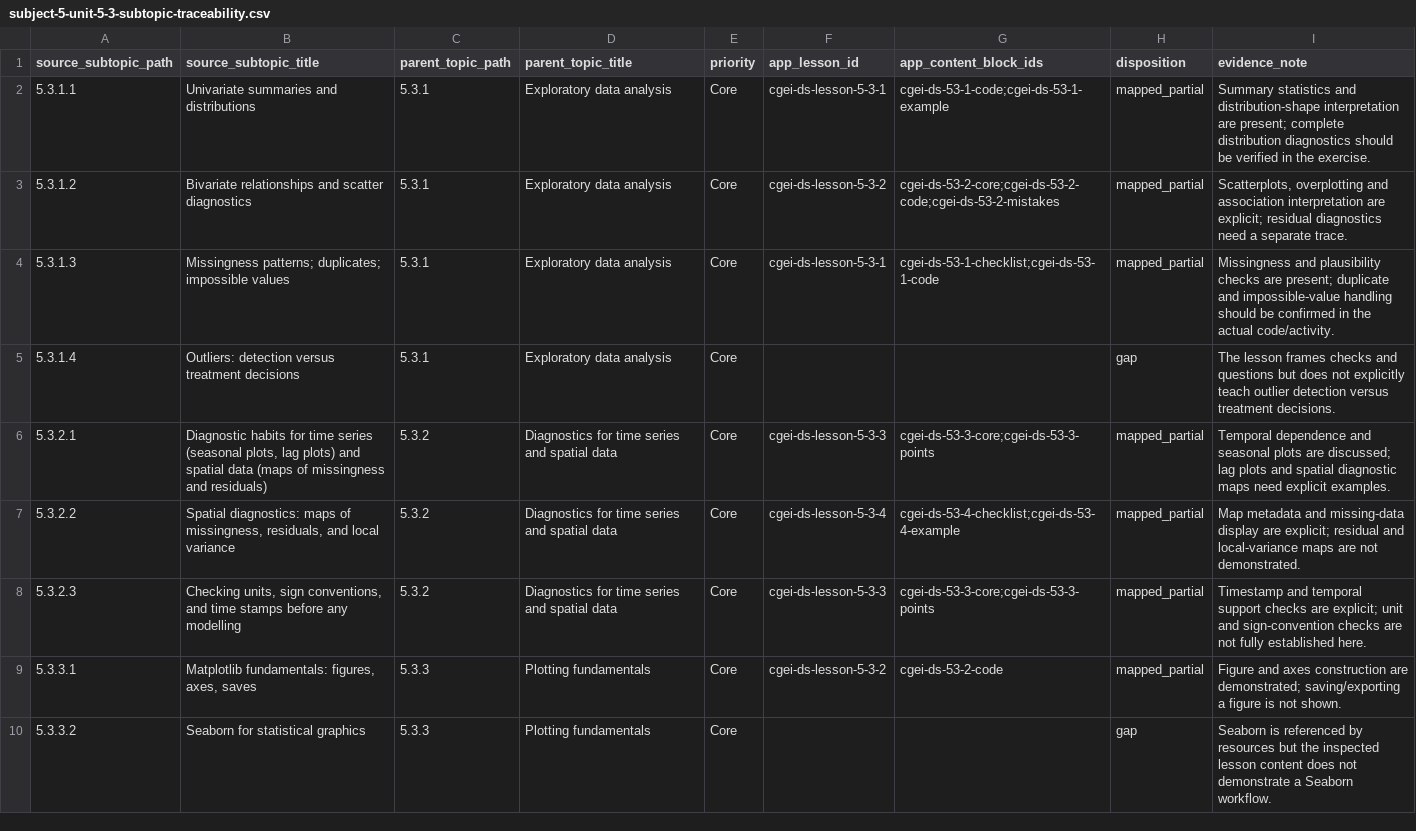
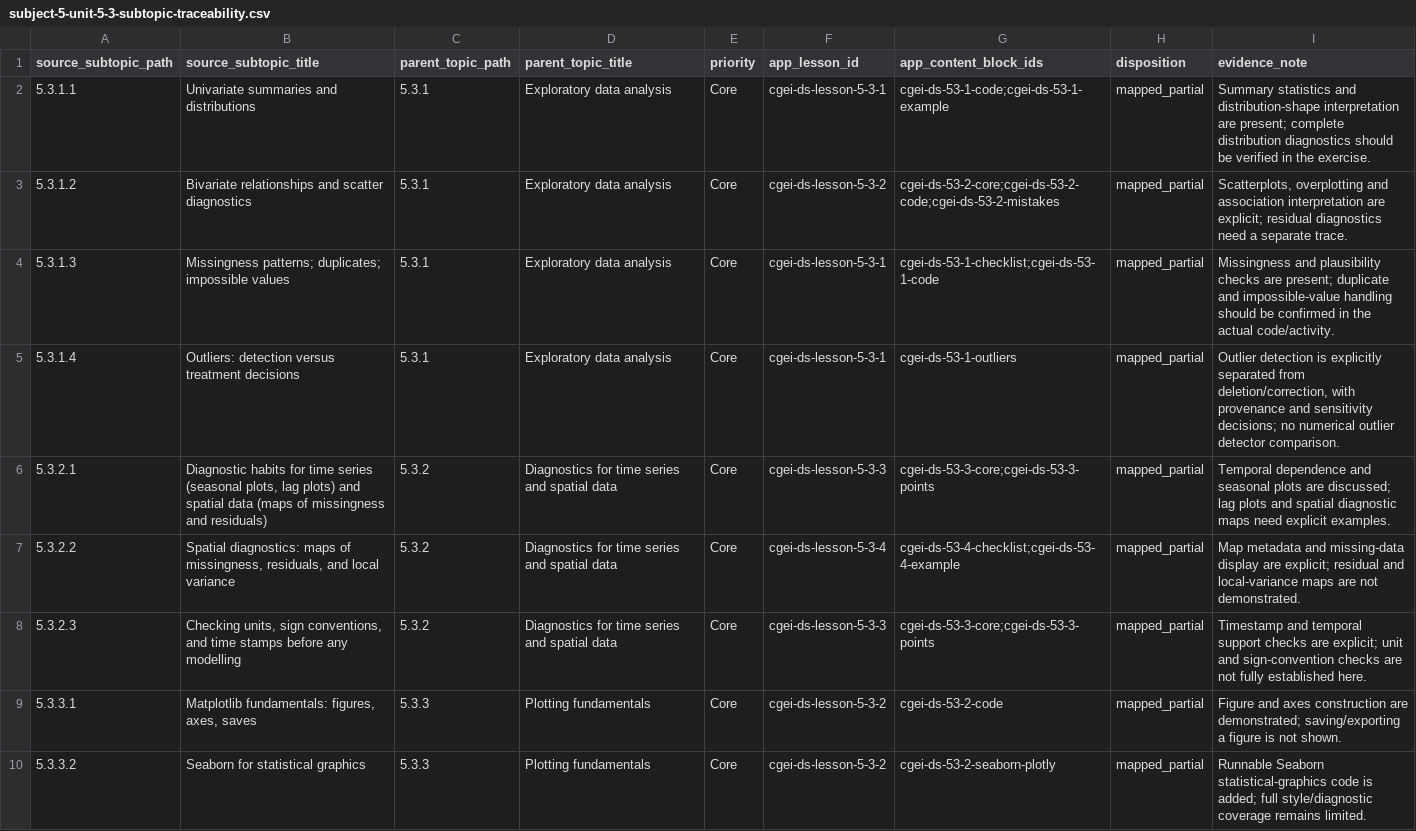
Before and after one commit to musab-shahid/my-study, a CSV file: docs/cgei/subject-5-unit-5-3-subtopic-traceability.csv, drawn as a sheet; only a part is shown; the diff covers the shown part only.

Commit message:
Map newly authored gap-filling blocks in 5-3 traceability

```diff
--- a/docs/cgei/subject-5-unit-5-3-subtopic-traceability.csv
+++ b/docs/cgei/subject-5-unit-5-3-subtopic-traceability.csv
@@ -5 +5 @@ source_subtopic_path,source_subtopic_title,parent_topic_path,parent_topic_title,
-5.3.1.4,Outliers: detection versus treatment decisions,5.3.1,Exploratory data analysis,Core,,,gap,The lesson frames checks and questions but does not explicitly teach outlier detection versus treatment decisions.
+5.3.1.4,Outliers: detection versus treatment decisions,5.3.1,Exploratory data analysis,Core,cgei-ds-lesson-5-3-1,cgei-ds-53-1-outliers,mapped_partial,"Outlier detection is explicitly separated from deletion/correction, with provenance and sensitivity decisions; no numerical outlier detector comparison."
@@ -10 +10 @@ source_subtopic_path,source_subtopic_title,parent_topic_path,parent_topic_title,
-5.3.3.2,Seaborn for statistical graphics,5.3.3,Plotting fundamentals,Core,,,gap,Seaborn is referenced by resources but the inspected lesson content does not demonstrate a Seaborn workflow.
+5.3.3.2,Seaborn for statistical graphics,5.3.3,Plotting fundamentals,Core,cgei-ds-lesson-5-3-2,cgei-ds-53-2-seaborn-plotly,mapped_partial,Runnable Seaborn statistical-graphics code is added; full style/diagnostic coverage remains limited.
```
Also changed, not shown: 8 edited cells elsewhere in this file.
